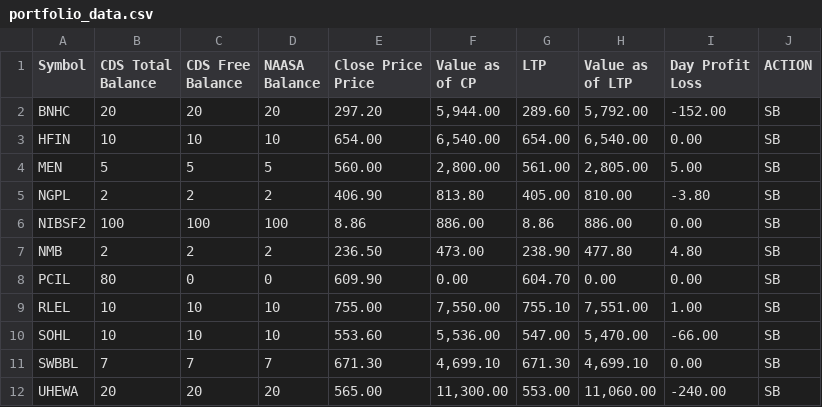
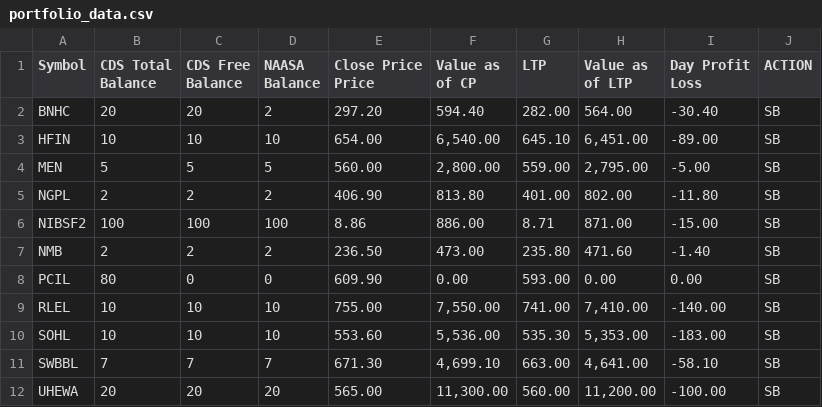
Before and after one commit to kapil-111/naasa_portfolio_tracker, a CSV file: portfolio_data.csv, drawn as a sheet.

```diff
--- a/portfolio_data.csv
+++ b/portfolio_data.csv
@@ -6,12 +6,12 @@ Price",Value as of CP,LTP,Value as of LTP,"Day Profit
 Loss",ACTION
-BNHC,20,20,20,297.20,"5,944.00",289.60,"5,792.00",-152.00,SB
-HFIN,10,10,10,654.00,"6,540.00",654.00,"6,540.00",0.00,SB
-MEN,5,5,5,560.00,"2,800.00",561.00,"2,805.00",5.00,SB
-NGPL,2,2,2,406.90,813.80,405.00,810.00,-3.80,SB
-NIBSF2,100,100,100,8.86,886.00,8.86,886.00,0.00,SB
-NMB,2,2,2,236.50,473.00,238.90,477.80,4.80,SB
-PCIL,80,0,0,609.90,0.00,604.70,0.00,0.00,SB
-RLEL,10,10,10,755.00,"7,550.00",755.10,"7,551.00",1.00,SB
-SOHL,10,10,10,553.60,"5,536.00",547.00,"5,470.00",-66.00,SB
-SWBBL,7,7,7,671.30,"4,699.10",671.30,"4,699.10",0.00,SB
-UHEWA,20,20,20,565.00,"11,300.00",553.00,"11,060.00",-240.00,SB
+BNHC,20,20,2,297.20,594.40,282.00,564.00,-30.40,SB
+HFIN,10,10,10,654.00,"6,540.00",645.10,"6,451.00",-89.00,SB
+MEN,5,5,5,560.00,"2,800.00",559.00,"2,795.00",-5.00,SB
+NGPL,2,2,2,406.90,813.80,401.00,802.00,-11.80,SB
+NIBSF2,100,100,100,8.86,886.00,8.71,871.00,-15.00,SB
+NMB,2,2,2,236.50,473.00,235.80,471.60,-1.40,SB
+PCIL,80,0,0,609.90,0.00,593.00,0.00,0.00,SB
+RLEL,10,10,10,755.00,"7,550.00",741.00,"7,410.00",-140.00,SB
+SOHL,10,10,10,553.60,"5,536.00",535.30,"5,353.00",-183.00,SB
+SWBBL,7,7,7,671.30,"4,699.10",663.00,"4,641.00",-58.10,SB
+UHEWA,20,20,20,565.00,"11,300.00",560.00,"11,200.00",-100.00,SB
```
Also changed, not shown: 4 other files.
